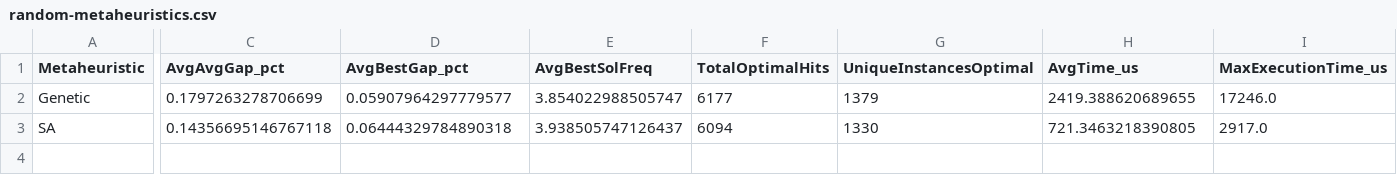
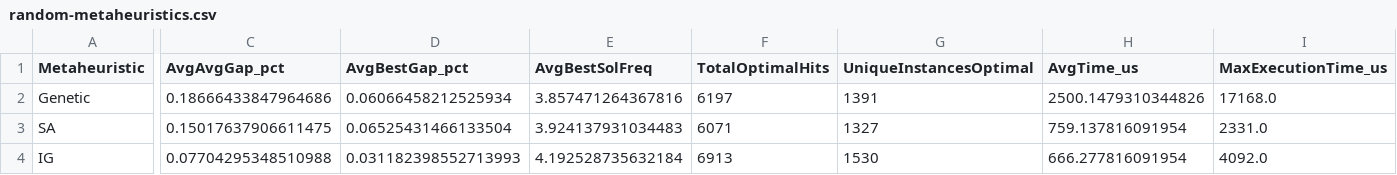
Before and after one commit to PedroLucas63/n-partition, a CSV file: results/random-metaheuristics.csv, drawn as a sheet; only a part is shown, gaps mark what is left out; rows hold the shown columns only; the diff covers the shown part only; the diff names each change by its address in the sheet, - before the commit and + after, or states it on an @@ line.

```diff
--- a/results/random-metaheuristics.csv
+++ b/results/random-metaheuristics.csv
-C2 (AvgAvgGap_pct): 0.1797263278706699
+C2 (AvgAvgGap_pct): 0.18666433847964686
-D2 (AvgBestGap_pct): 0.05907964297779577
+D2 (AvgBestGap_pct): 0.06066458212525934
-E2 (AvgBestSolFreq): 3.854022988505747
+E2 (AvgBestSolFreq): 3.857471264367816
-F2 (TotalOptimalHits): 6177
+F2 (TotalOptimalHits): 6197
-G2 (UniqueInstancesOptimal): 1379
+G2 (UniqueInstancesOptimal): 1391
-H2 (AvgTime_us): 2419.388620689655
+H2 (AvgTime_us): 2500.1479310344826
-I2 (MaxExecutionTime_us): 17246.0
+I2 (MaxExecutionTime_us): 17168.0
-C3 (AvgAvgGap_pct): 0.14356695146767118
+C3 (AvgAvgGap_pct): 0.15017637906611475
-D3 (AvgBestGap_pct): 0.06444329784890318
+D3 (AvgBestGap_pct): 0.06525431466133504
-E3 (AvgBestSolFreq): 3.938505747126437
+E3 (AvgBestSolFreq): 3.924137931034483
-F3 (TotalOptimalHits): 6094
+F3 (TotalOptimalHits): 6071
-G3 (UniqueInstancesOptimal): 1330
+G3 (UniqueInstancesOptimal): 1327
-H3 (AvgTime_us): 721.3463218390805
+H3 (AvgTime_us): 759.137816091954
-I3 (MaxExecutionTime_us): 2917.0
+I3 (MaxExecutionTime_us): 2331.0
+row 4: IG | 0.07704295348510988 | 0.031182398552713993 | 4.192528735632184 | 6913 | 1530 | 666.277816091954 | 4092.0
```
Also changed, not shown: 7 edited cells elsewhere in this file, results/balanced-metaheuristics.csv, results/balanced-metrics.csv, 9 other files.
